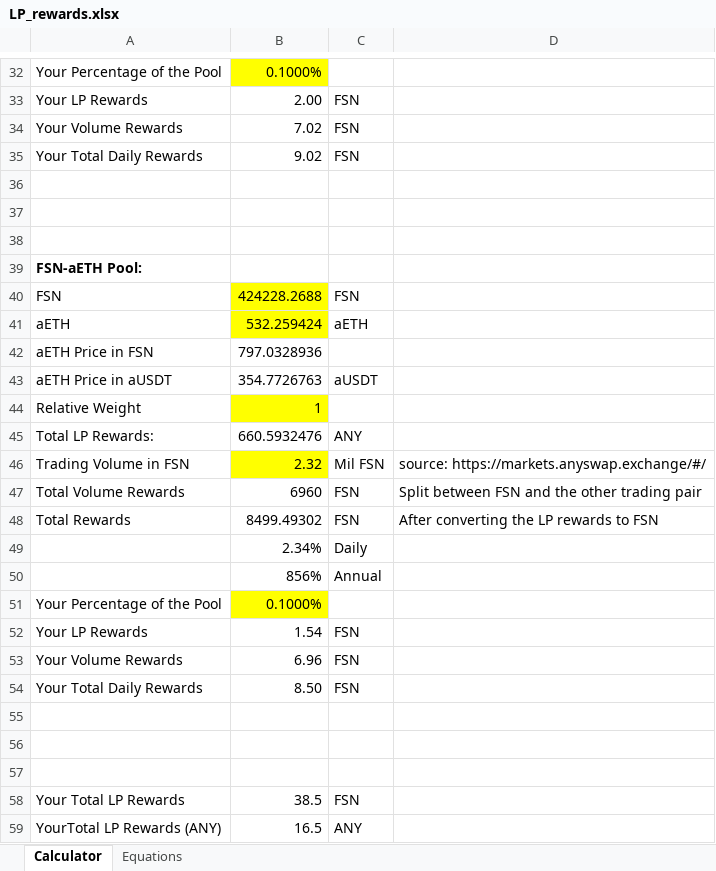
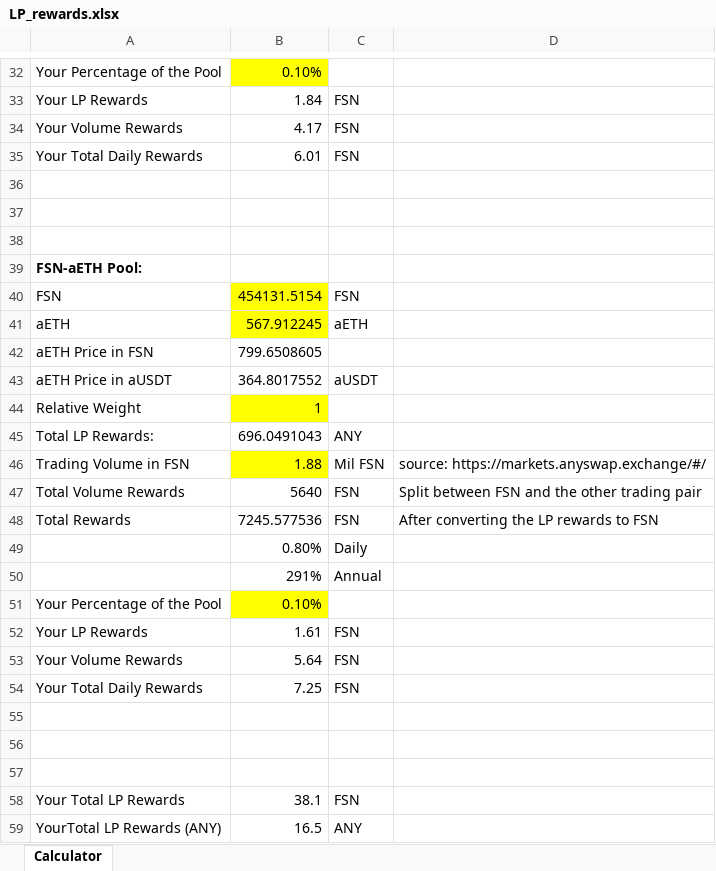
Before and after one commit to anyswap/Anyswap-FAQ, an Excel workbook: _static/LP_rewards.xlsx, sheet Calculator, drawn as a sheet; only a part is shown, gaps mark what is left out; values as stored, in another font and other column widths than the file's, no borders; the diff covers the shown part only; the diff names each change by its address in the sheet, - before the commit and + after, or states it on an @@ line.

```diff
--- a/_static/LP_rewards.xlsx (sheet Calculator)
+++ b/_static/LP_rewards.xlsx (sheet Calculator)
-sheet tab: Equations
-B32: 0.1000%
+B32: 0.10%
-B33: 2.00
+B33: 1.84
-B34: 7.02
+B34: 4.17
-B35: 9.02
+B35: 6.01
-B40: 424228.2688
+B40: 454131.5154
-B41: 532.259424
+B41: 567.912245
-B42: 797.0328936
+B42: 799.6508605
-B43: 354.7726763
+B43: 364.8017552
-B45: 660.5932476
+B45: 696.0491043
-B46: 2.32
+B46: 1.88
-B47: 6960
+B47: 5640
-B48: 8499.49302
+B48: 7245.577536
-B49: 2.34%
+B49: 0.80%
-B50: 856%
+B50: 291%
-B51: 0.1000%
+B51: 0.10%
-B52: 1.54
+B52: 1.61
-B53: 6.96
+B53: 5.64
-B54: 8.50
+B54: 7.25
-B58: 38.5
+B58: 38.1
```
Also changed, not shown: 27 edited cells elsewhere in this sheet, formulas that keep their value, _build/html/_images/LP_rewards.xlsx, _build/html/_static/LP_rewards.xlsx, 17 other files.
